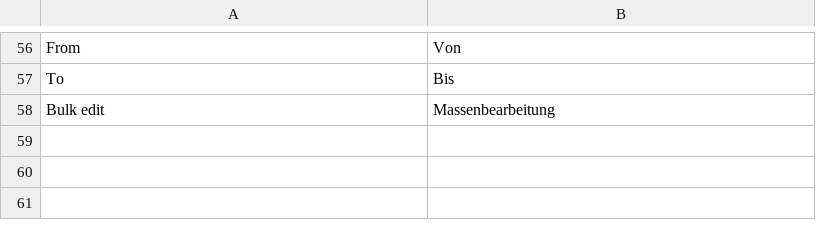
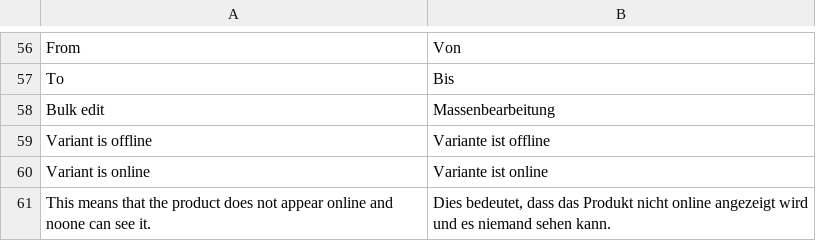
Before and after one commit to spryker/product-merchant-portal-gui, a CSV file: data/translation/Zed/de_DE.csv, drawn as a sheet; only a part is shown, gaps mark what is left out.

```diff
--- a/data/translation/Zed/de_DE.csv
+++ b/data/translation/Zed/de_DE.csv
@@ -58 +58,4 @@ To,Bis
 "Bulk edit",Massenbearbeitung
+"Variant is offline","Variante ist offline"
+"Variant is online","Variante ist online"
+"This means that the product does not appear online and noone can see it.","Dies bedeutet, dass das Produkt nicht online angezeigt wird und es niemand sehen kann."
```
Also changed, not shown: data/translation/Zed/en_US.csv, 12 other files.
